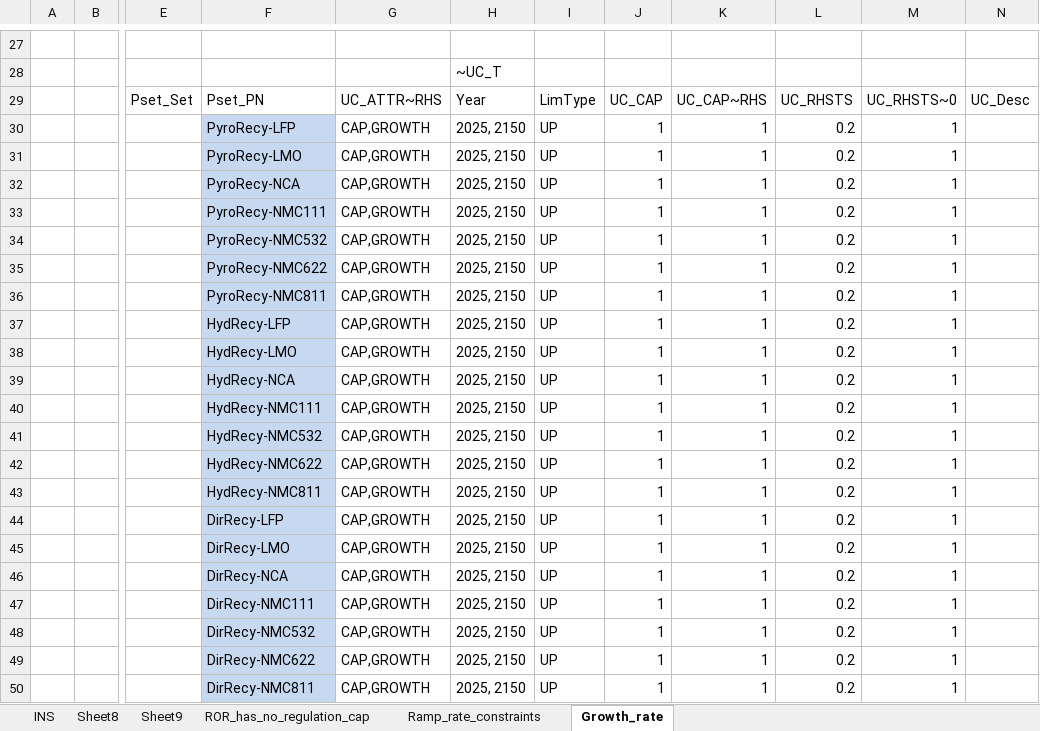
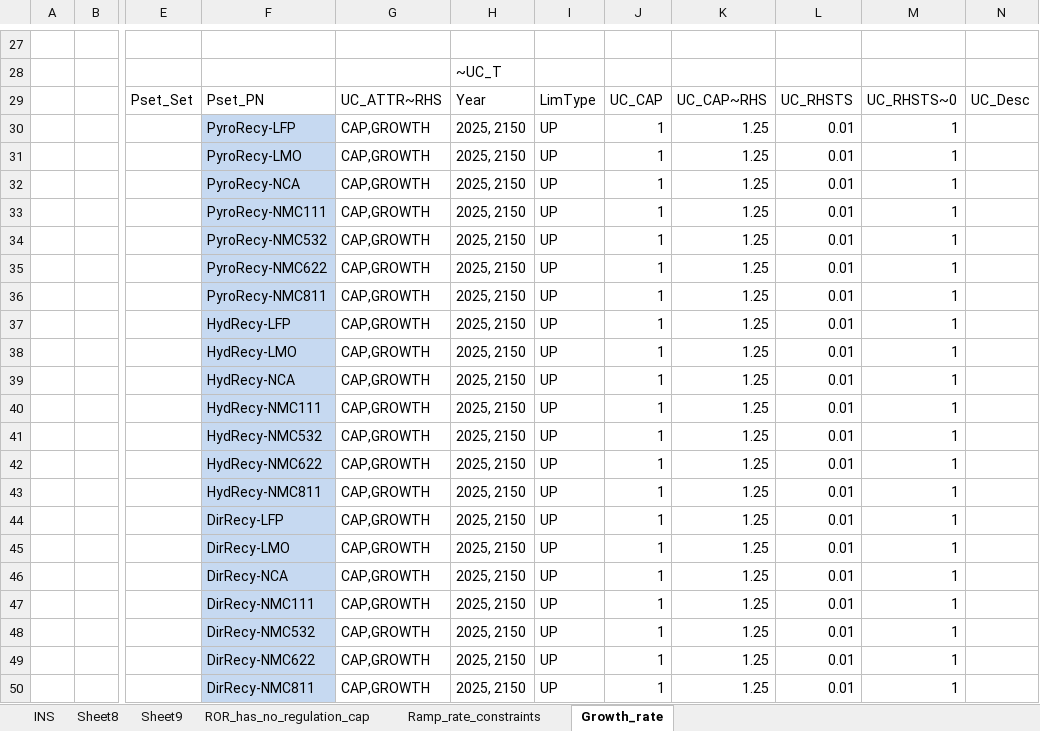
Before and after one commit to seanli12354/KiNESYS_BattCircularity-main, an Excel workbook: SuppXLS/Scen_zAK_fixes.xlsx, sheet Growth_rate, drawn as a sheet; only a part is shown, gaps mark what is left out; values as stored, in another font and other column widths than the file's, no borders; the diff names each change by its address in the sheet, - before the commit and + after, or states it on an @@ line.

Commit message:
Add files via upload

```diff
--- a/SuppXLS/Scen_zAK_fixes.xlsx (sheet Growth_rate)
+++ b/SuppXLS/Scen_zAK_fixes.xlsx (sheet Growth_rate)
-K30:K50: 1
+K30:K50: 1.25
-L30:L50: 0.2
+L30:L50: 0.01
```
